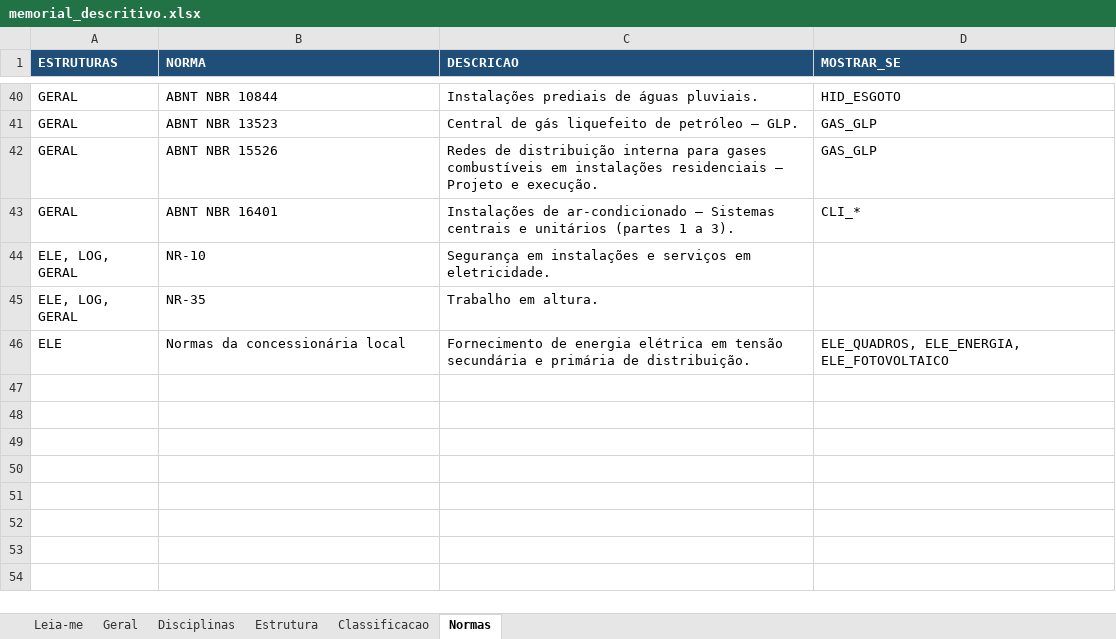
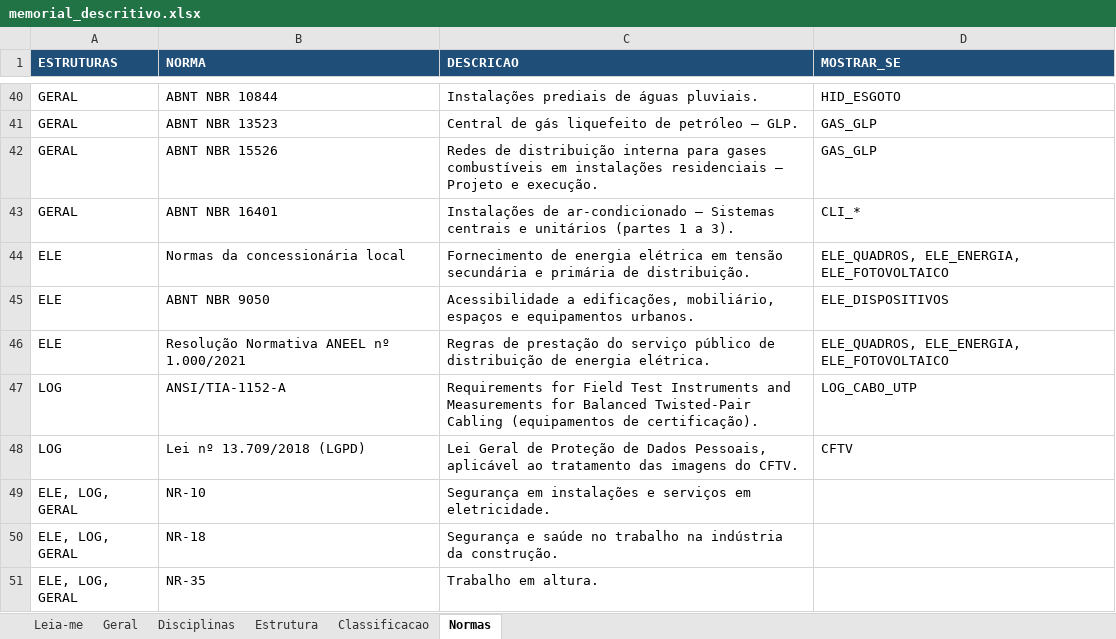
Before and after one commit to rodioegiufao/3Datt, an Excel workbook: 3D/memorial_descritivo.xlsx, sheet Normas, drawn as a sheet; only a part is shown, gaps mark what is left out; values as stored, in another font and other column widths than the file's, no borders; the diff names each change by its address in the sheet, - before the commit and + after, or states it on an @@ line.

```diff
--- a/3D/memorial_descritivo.xlsx (sheet Normas)
+++ b/3D/memorial_descritivo.xlsx (sheet Normas)
@@ row 46 moved to row 44: ELE @@
+row 45: ELE | ABNT NBR 9050 | Acessibilidade a edificações, mobiliário, espaços e equipamentos urbanos. | ELE_DISPOSITIVOS
+row 46: ELE | Resolução Normativa ANEEL nº 1.000/2021 | Regras de prestação do serviço público de distribuição de energia elétrica. | ELE_QUADROS, ELE_ENERGIA, ELE_FOTOVOLTAICO
+row 47: LOG | ANSI/TIA-1152-A | Requirements for Field Test Instruments and Measurements for Balanced Twisted-Pair Cabling (equipamentos de certificação). | LOG_CABO_UTP
+row 48: LOG | Lei nº 13.709/2018 (LGPD) | Lei Geral de Proteção de Dados Pessoais, aplicável ao tratamento das imagens do CFTV. | CFTV
+row 50: ELE, LOG, GERAL | NR-18 | Segurança e saúde no trabalho na indústria da construção.
```
Also changed, not shown: sheet Estrutura, sheet Leia-me, 3 other files.
